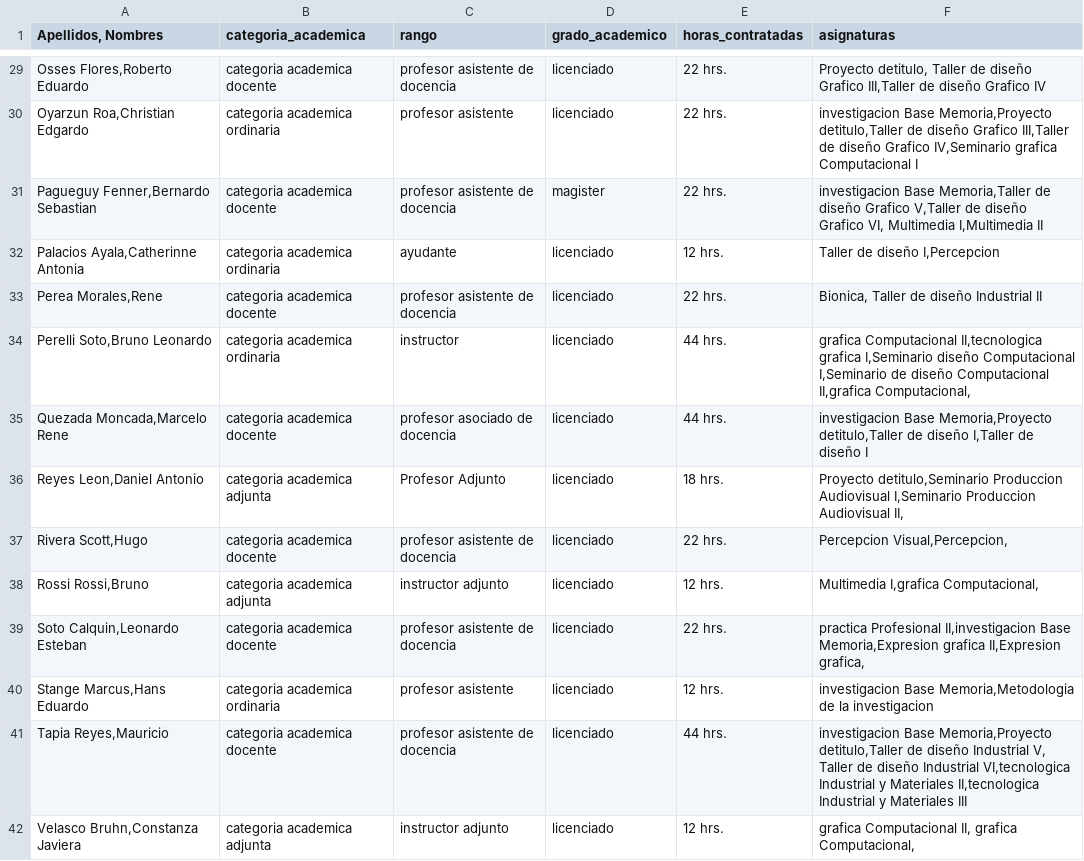
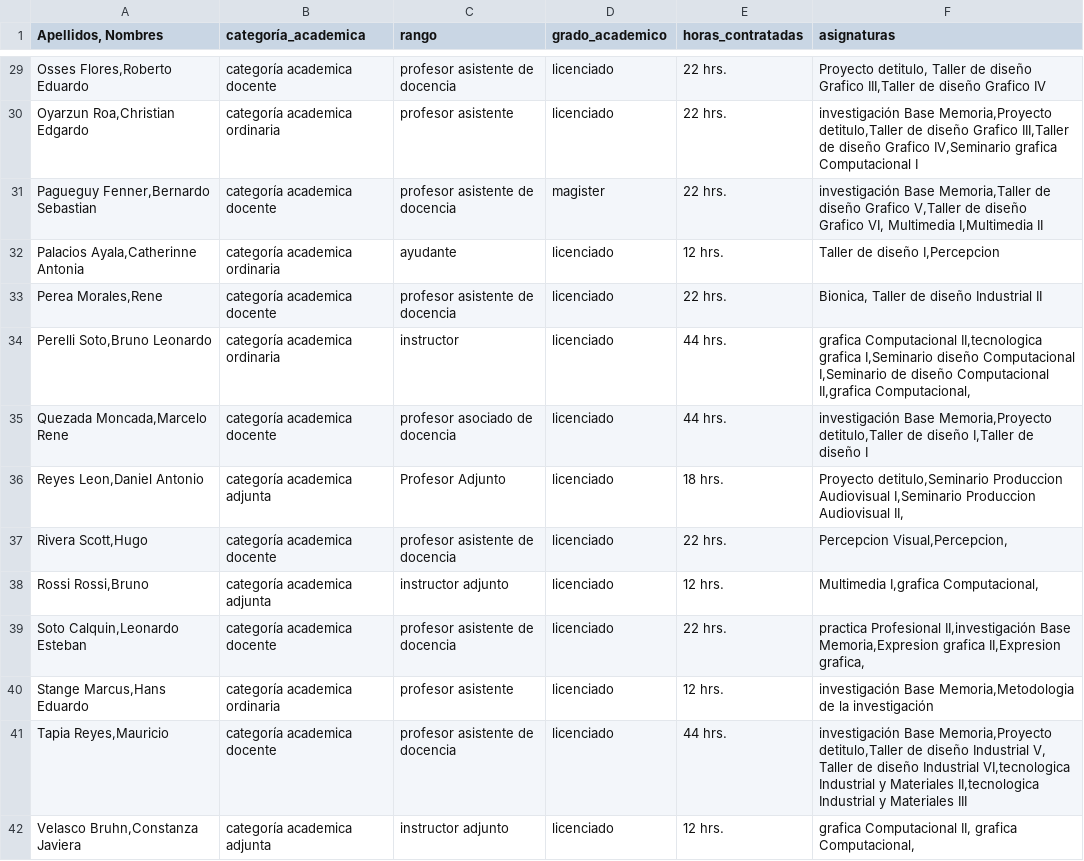
Before and after one commit to genisisr/tabladocentes, a CSV file: docentes.csv, drawn as a sheet; only a part is shown, gaps mark what is left out; the diff covers the shown part only; the diff names each change by its address in the sheet, - before the commit and + after, or states it on an @@ line.

Commit message:
Update docentes.csv

```diff
--- a/docentes.csv
+++ b/docentes.csv
-B1: categoria_academica
+B1: categoría_academica
-B29 (categoría_academica): categoria academica docente
+B29 (categoría_academica): categoría academica docente
-B30 (categoría_academica): categoria academica ordinaria
+B30 (categoría_academica): categoría academica ordinaria
-F30 (asignaturas): investigacion Base Memoria,Proyecto…
+F30 (asignaturas): investigación Base Memoria,Proyecto…
-B31 (categoría_academica): categoria academica docente
+B31 (categoría_academica): categoría academica docente
-F31 (asignaturas): investigacion Base Memoria,Taller…
+F31 (asignaturas): investigación Base Memoria,Taller…
-B32 (categoría_academica): categoria academica ordinaria
+B32 (categoría_academica): categoría academica ordinaria
-B33 (categoría_academica): categoria academica docente
+B33 (categoría_academica): categoría academica docente
-B34 (categoría_academica): categoria academica ordinaria
+B34 (categoría_academica): categoría academica ordinaria
-B35 (categoría_academica): categoria academica docente
+B35 (categoría_academica): categoría academica docente
-F35 (asignaturas): investigacion Base Memoria,Proyecto…
+F35 (asignaturas): investigación Base Memoria,Proyecto…
-B36 (categoría_academica): categoria academica adjunta
+B36 (categoría_academica): categoría academica adjunta
-B37 (categoría_academica): categoria academica docente
+B37 (categoría_academica): categoría academica docente
-B38 (categoría_academica): categoria academica adjunta
+B38 (categoría_academica): categoría academica adjunta
-B39 (categoría_academica): categoria academica docente
+B39 (categoría_academica): categoría academica docente
-F39 (asignaturas): practica Profesional II,investigacion Base Memoria,Expresion…
+F39 (asignaturas): practica Profesional II,investigación Base Memoria,Expresion…
-B40 (categoría_academica): categoria academica ordinaria
+B40 (categoría_academica): categoría academica ordinaria
-F40 (asignaturas): investigacion Base Memoria,Metodologia de la investigacion
+F40 (asignaturas): investigación Base Memoria,Metodologia de la investigación
-B41 (categoría_academica): categoria academica docente
+B41 (categoría_academica): categoría academica docente
-F41 (asignaturas): investigacion Base Memoria,Proyecto…
+F41 (asignaturas): investigación Base Memoria,Proyecto…
-B42 (categoría_academica): categoria academica adjunta
+B42 (categoría_academica): categoría academica adjunta
```
Also changed, not shown: 65 edited cells elsewhere in this file.
